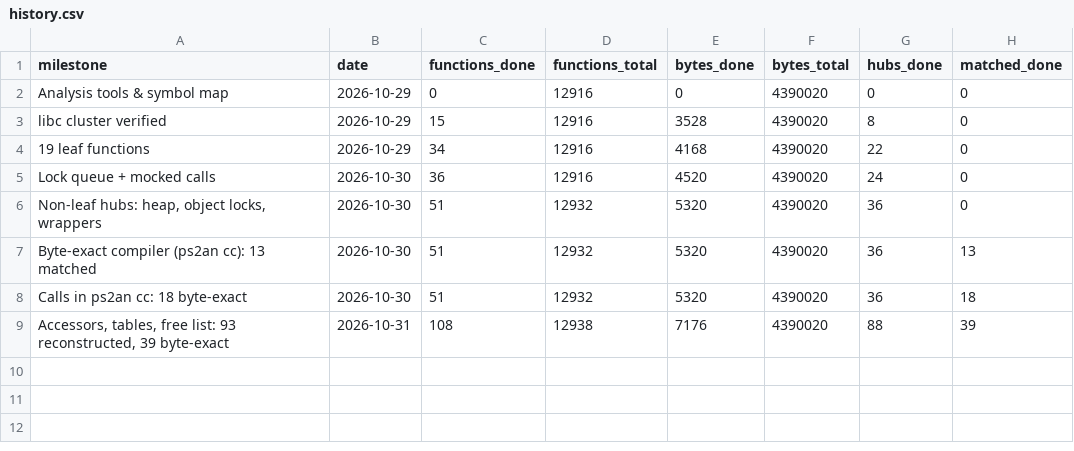
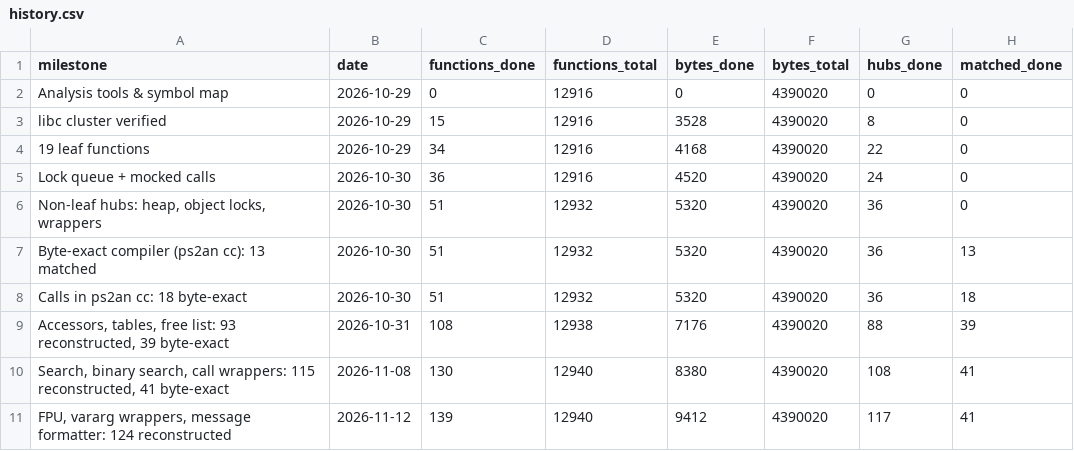
Before and after one commit to YEperik/ff7-doc-decomp, a CSV file: progress/history.csv, drawn as a sheet; the diff names each change by its address in the sheet, - before the commit and + after, or states it on an @@ line.

Commit message:
Update history.csv with new progress entries

```diff
--- a/progress/history.csv
+++ b/progress/history.csv
+row 10: Search, binary search, call wrappers: 115 reconstructed, 41 byte-exact | 2026-11-08 | 130 | 12940 | 8380 | 4390020 | 108 | 41
+row 11: FPU, vararg wrappers, message formatter: 124 reconstructed | 2026-11-12 | 139 | 12940 | 9412 | 4390020 | 117 | 41
```
